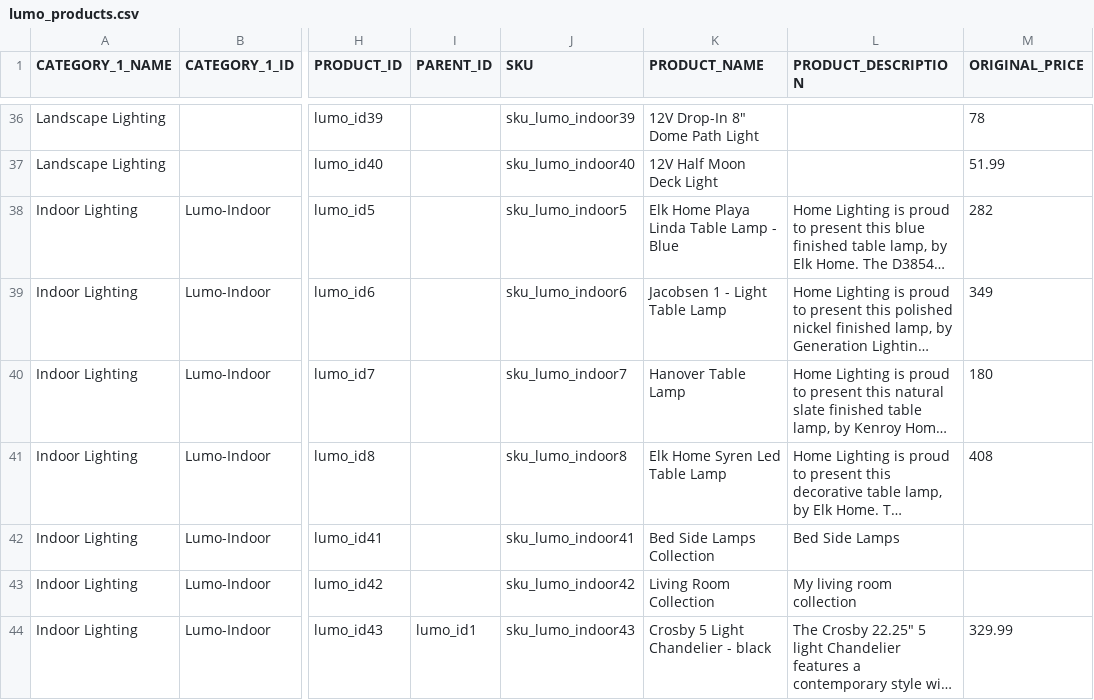
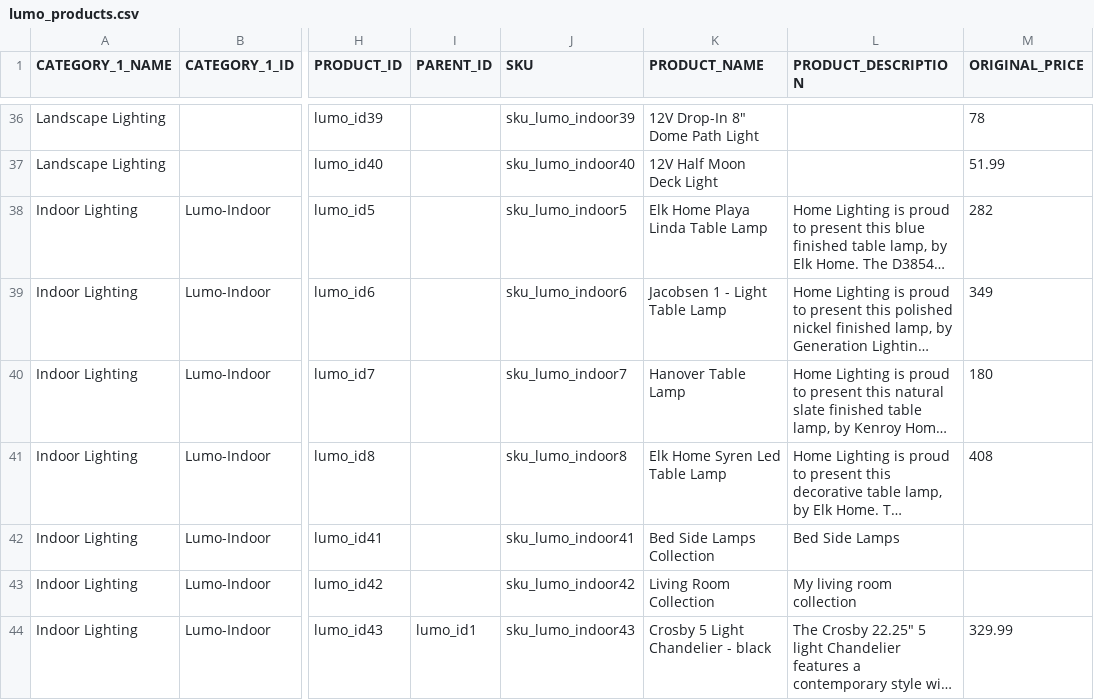
Before and after one commit to siddharthreddy/lumo, a CSV file: lumo_products.csv, drawn as a sheet; only a part is shown, gaps mark what is left out; long unchanged cells end in …; the diff names each change by its address in the sheet, - before the commit and + after, or states it on an @@ line.

Commit message:
Update lumo_products.csv

```diff
--- a/lumo_products.csv
+++ b/lumo_products.csv
-K38 (PRODUCT_NAME): Elk Home Playa Linda Table Lamp - Blue
+K38 (PRODUCT_NAME): Elk Home Playa Linda Table Lamp
```
